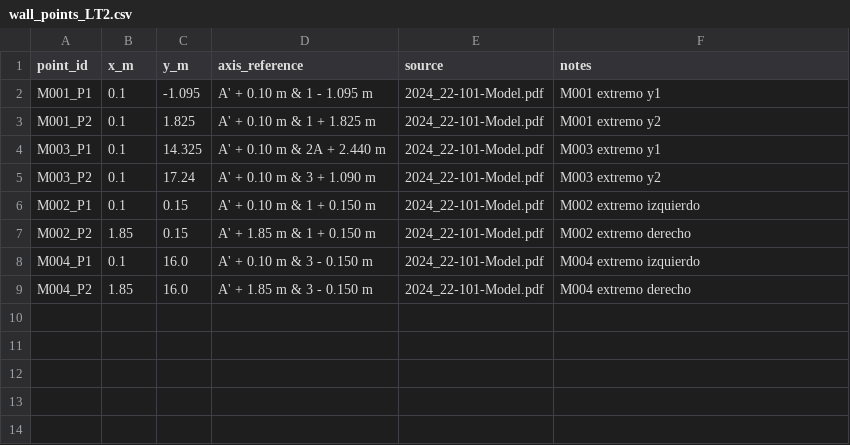
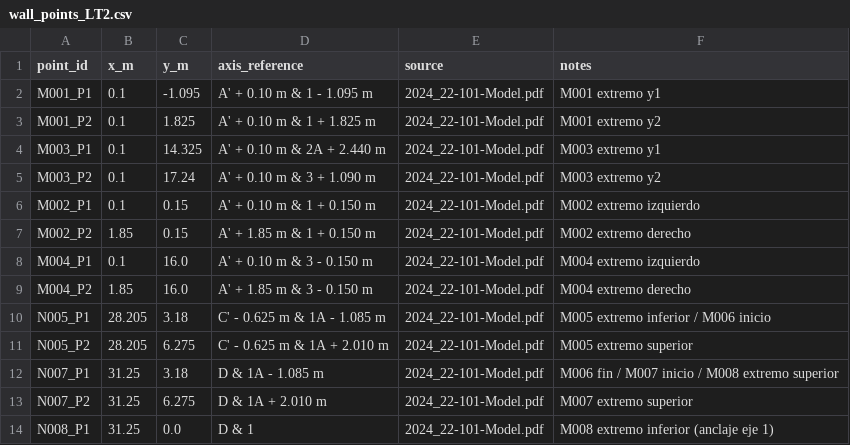
Before and after one commit to nataliapazgj/Edificio-ing, a CSV file: data/geometry/wall_points_LT2.csv, drawn as a sheet; the diff names each change by its address in the sheet, - before the commit and + after, or states it on an @@ line.

```diff
--- a/data/geometry/wall_points_LT2.csv
+++ b/data/geometry/wall_points_LT2.csv
+row 10: N005_P1 | 28.205 | 3.18 | C' - 0.625 m & 1A - 1.085 m | 2024_22-101-Model.pdf | M005 extremo inferior / M006 inicio
+row 11: N005_P2 | 28.205 | 6.275 | C' - 0.625 m & 1A + 2.010 m | 2024_22-101-Model.pdf | M005 extremo superior
+row 12: N007_P1 | 31.25 | 3.18 | D & 1A - 1.085 m | 2024_22-101-Model.pdf | M006 fin / M007 inicio / M008 extremo superior
+row 13: N007_P2 | 31.25 | 6.275 | D & 1A + 2.010 m | 2024_22-101-Model.pdf | M007 extremo superior
+row 14: N008_P1 | 31.25 | 0.0 | D & 1 | 2024_22-101-Model.pdf | M008 extremo inferior (anclaje eje 1)
```
Also changed, not shown: data/geometry/wall_digitization_log_LT2.csv, data/geometry/walls_LT2.csv, 2 other files.
